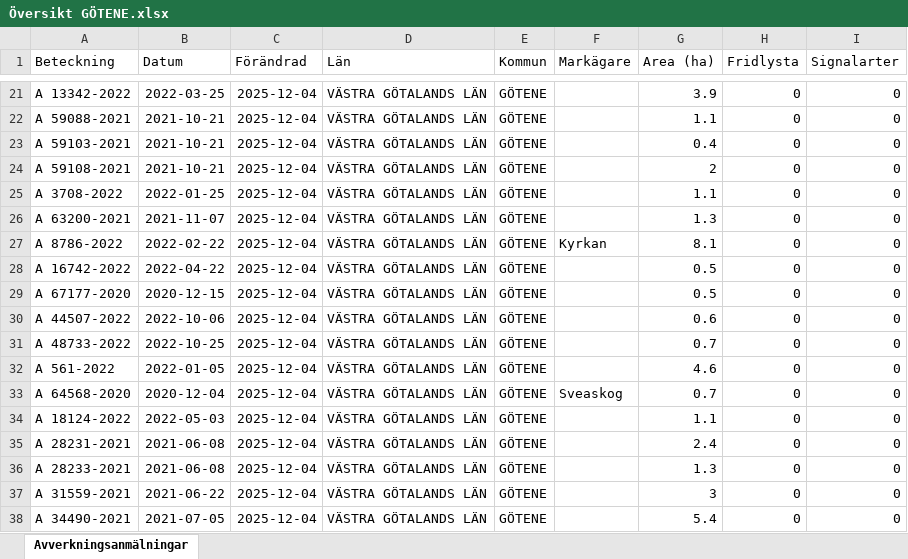
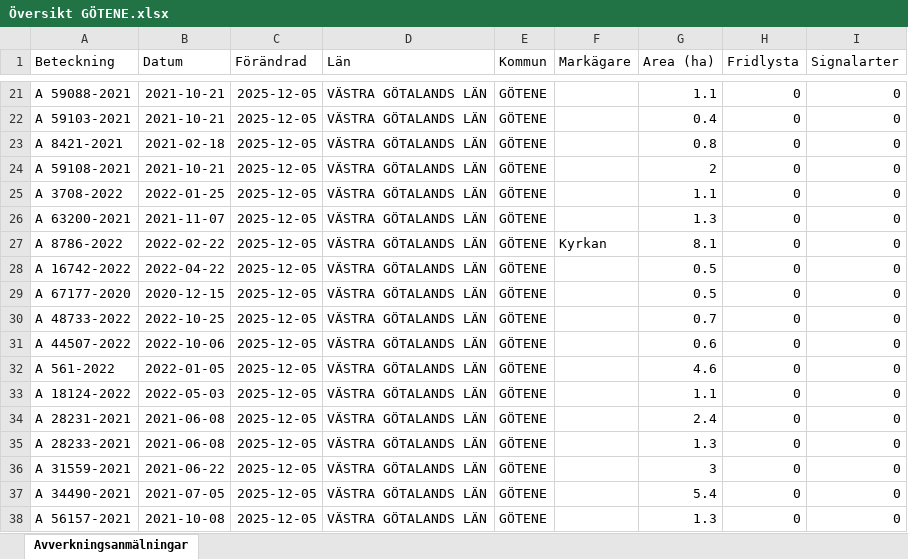
Before and after one commit to klasma/Logging_1471, an Excel workbook: Översikt GÖTENE.xlsx, sheet Avverkningsanmälningar, drawn as a sheet; only a part is shown, gaps mark what is left out; values as stored, in another font and other column widths than the file's, no borders; the diff covers the shown part only; the diff names each change by its address in the sheet, - before the commit and + after, or states it on an @@ line.

```diff
--- a/Översikt GÖTENE.xlsx (sheet Avverkningsanmälningar)
+++ b/Översikt GÖTENE.xlsx (sheet Avverkningsanmälningar)
-A21 (Beteckning): A 13342-2022
+A21 (Beteckning): A 59088-2021
-B21 (Datum): 2022-03-25
+B21 (Datum): 2021-10-21
-C21:C38 (Förändrad): 2025-12-04
+C21:C38 (Förändrad): 2025-12-05
-G21 (Area (ha)): 3.9
+G21 (Area (ha)): 1.1
-A22 (Beteckning): A 59088-2021
+A22 (Beteckning): A 59103-2021
-G22 (Area (ha)): 1.1
+G22 (Area (ha)): 0.4
-A23 (Beteckning): A 59103-2021
+A23 (Beteckning): A 8421-2021
-B23 (Datum): 2021-10-21
+B23 (Datum): 2021-02-18
-G23 (Area (ha)): 0.4
+G23 (Area (ha)): 0.8
-A30 (Beteckning): A 44507-2022
+A30 (Beteckning): A 48733-2022
-B30 (Datum): 2022-10-06
+B30 (Datum): 2022-10-25
-G30 (Area (ha)): 0.6
+G30 (Area (ha)): 0.7
-A31 (Beteckning): A 48733-2022
+A31 (Beteckning): A 44507-2022
-B31 (Datum): 2022-10-25
+B31 (Datum): 2022-10-06
-G31 (Area (ha)): 0.7
+G31 (Area (ha)): 0.6
-A33 (Beteckning): A 64568-2020
+A33 (Beteckning): A 18124-2022
-B33 (Datum): 2020-12-04
+B33 (Datum): 2022-05-03
-F33 (Markägare): Sveaskog
+F33 (Markägare): (empty)
-G33 (Area (ha)): 0.7
+G33 (Area (ha)): 1.1
-A34 (Beteckning): A 18124-2022
+A34 (Beteckning): A 28231-2021
-B34 (Datum): 2022-05-03
+B34 (Datum): 2021-06-08
-G34 (Area (ha)): 1.1
+G34 (Area (ha)): 2.4
-A35 (Beteckning): A 28231-2021
+A35 (Beteckning): A 28233-2021
-G35 (Area (ha)): 2.4
+G35 (Area (ha)): 1.3
-A36 (Beteckning): A 28233-2021
+A36 (Beteckning): A 31559-2021
-B36 (Datum): 2021-06-08
+B36 (Datum): 2021-06-22
-G36 (Area (ha)): 1.3
+G36 (Area (ha)): 3
-A37 (Beteckning): A 31559-2021
+A37 (Beteckning): A 34490-2021
-B37 (Datum): 2021-06-22
+B37 (Datum): 2021-07-05
-G37 (Area (ha)): 3
+G37 (Area (ha)): 5.4
-A38 (Beteckning): A 34490-2021
+A38 (Beteckning): A 56157-2021
-B38 (Datum): 2021-07-05
+B38 (Datum): 2021-10-08
-G38 (Area (ha)): 5.4
+G38 (Area (ha)): 1.3
```
Also changed, not shown: 884 edited cells elsewhere in this sheet, artfynd/A 12865-2022 artfynd.xlsx, artfynd/A 23414-2023 artfynd.xlsx, 41 other files.
